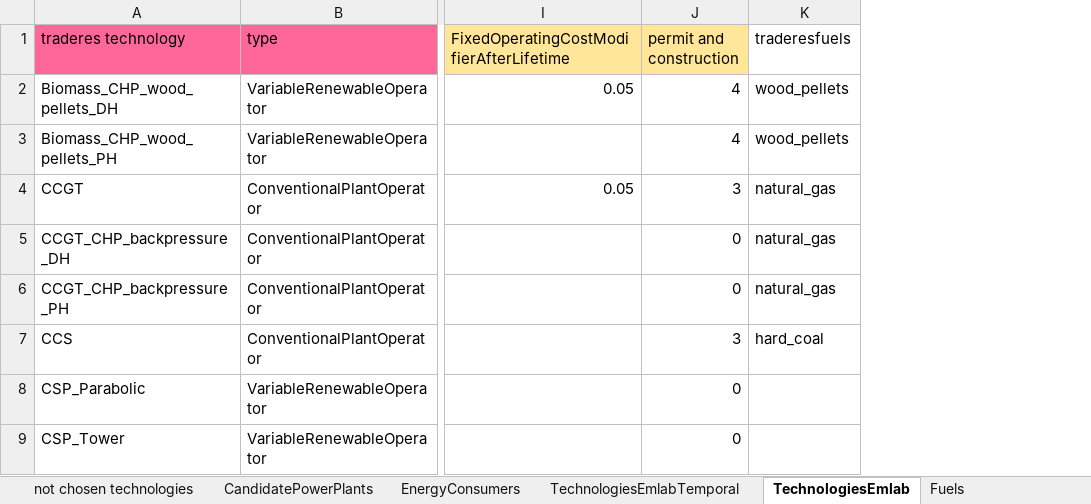
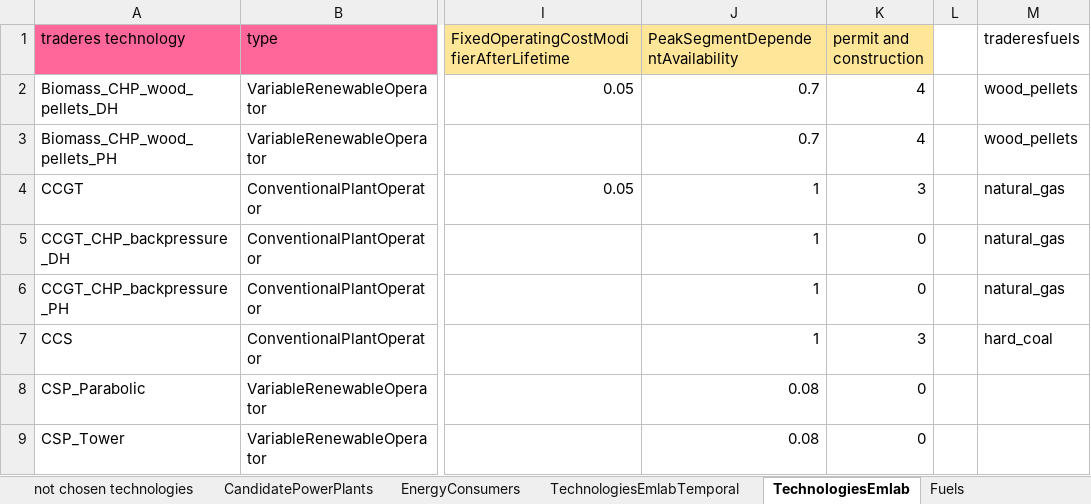
Before and after one commit to TradeRES/toolbox-amiris-emlab, an Excel workbook: data/EMLAB parameters.xlsx, sheet TechnologiesEmlab, drawn as a sheet; only a part is shown, gaps mark what is left out; values as stored, in another font and other column widths than the file's, no borders; the diff names each change by its address in the sheet, - before the commit and + after, or states it on an @@ line.

```diff
--- a/data/EMLAB parameters.xlsx (sheet TechnologiesEmlab)
+++ b/data/EMLAB parameters.xlsx (sheet TechnologiesEmlab)
+column J (PeakSegmentDependentAvailability), rows 2-9: 0.7 | 0.7 | 1 | 1 | 1 | 1 | 0.08 | 0.08
+column L, empty
```
Also changed, not shown: other sheet tabs, formulas that keep their value, 17 other files.
